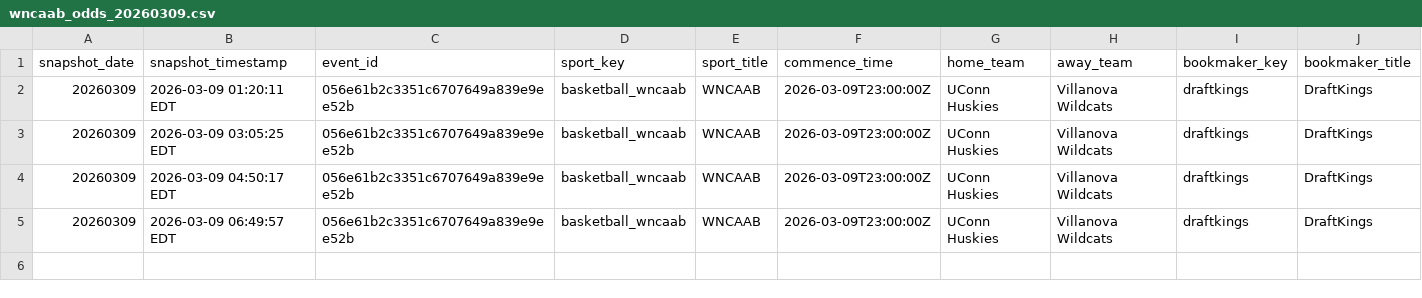
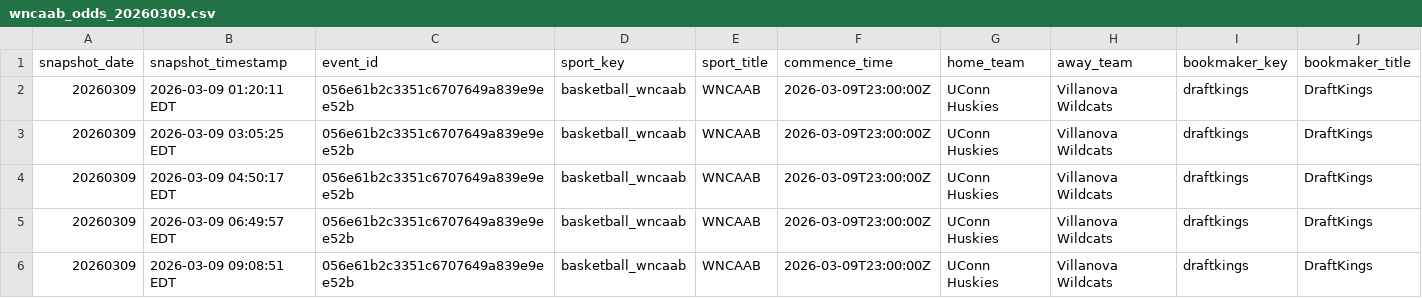
Before and after one commit to r-lars/nicar26-github-actions, a CSV file: data/wncaab_odds_20260309.csv, drawn as a sheet; only a part is shown; rows hold the shown columns only; the diff names each change by its address in the sheet, - before the commit and + after, or states it on an @@ line.

```diff
--- a/data/wncaab_odds_20260309.csv
+++ b/data/wncaab_odds_20260309.csv
+row 6: 20260309 | 2026-03-09 09:08:51 EDT | 056e61b2c3351c6707649a839e9ee52b | basketball_wncaab | WNCAAB | 2026-03-09T23:00:00Z | UConn Huskies | Villanova Wildcats | draftkings | DraftKings
```
Also changed, not shown: 1 other file.
